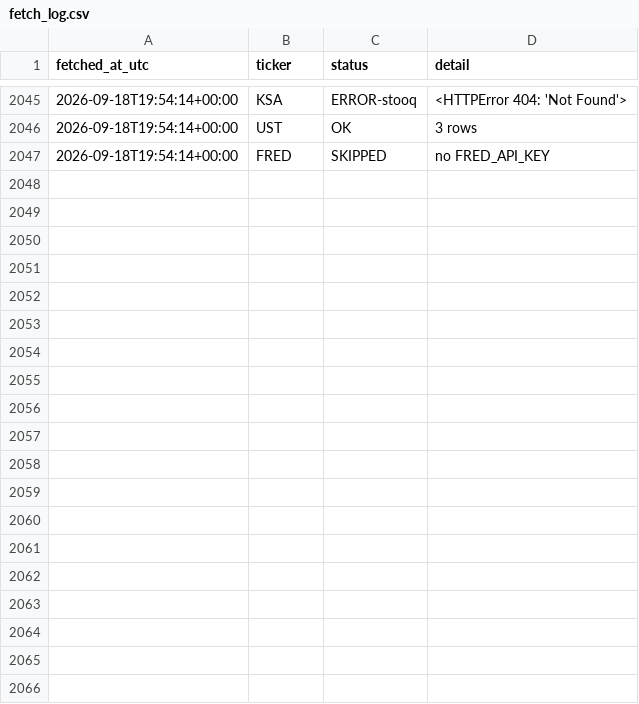
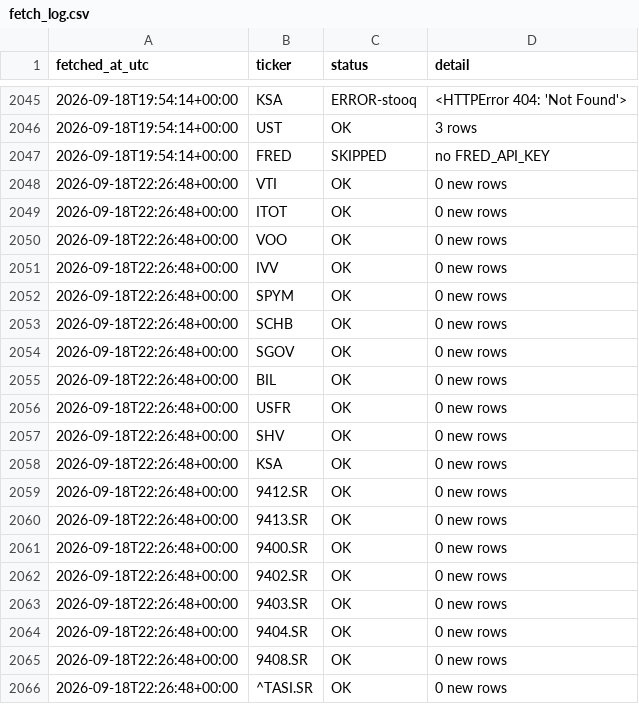
Before and after one commit to 88Fares/sentinel, a CSV file: data/fetch_log.csv, drawn as a sheet; only a part is shown, gaps mark what is left out; the diff covers the shown part only.

```diff
--- a/data/fetch_log.csv
+++ b/data/fetch_log.csv
@@ -2047 +2047,20 @@ fetched_at_utc,ticker,status,detail
 2026-09-18T19:54:14+00:00,FRED,SKIPPED,no FRED_API_KEY
+2026-09-18T22:26:48+00:00,VTI,OK,0 new rows
+2026-09-18T22:26:48+00:00,ITOT,OK,0 new rows
+2026-09-18T22:26:48+00:00,VOO,OK,0 new rows
+2026-09-18T22:26:48+00:00,IVV,OK,0 new rows
+2026-09-18T22:26:48+00:00,SPYM,OK,0 new rows
+2026-09-18T22:26:48+00:00,SCHB,OK,0 new rows
+2026-09-18T22:26:48+00:00,SGOV,OK,0 new rows
+2026-09-18T22:26:48+00:00,BIL,OK,0 new rows
+2026-09-18T22:26:48+00:00,USFR,OK,0 new rows
+2026-09-18T22:26:48+00:00,SHV,OK,0 new rows
+2026-09-18T22:26:48+00:00,KSA,OK,0 new rows
+2026-09-18T22:26:48+00:00,9412.SR,OK,0 new rows
+2026-09-18T22:26:48+00:00,9413.SR,OK,0 new rows
+2026-09-18T22:26:48+00:00,9400.SR,OK,0 new rows
+2026-09-18T22:26:48+00:00,9402.SR,OK,0 new rows
+2026-09-18T22:26:48+00:00,9403.SR,OK,0 new rows
+2026-09-18T22:26:48+00:00,9404.SR,OK,0 new rows
+2026-09-18T22:26:48+00:00,9408.SR,OK,0 new rows
+2026-09-18T22:26:48+00:00,^TASI.SR,OK,0 new rows
```
Also changed, not shown: 30 added rows elsewhere in this file, 3 other files.
